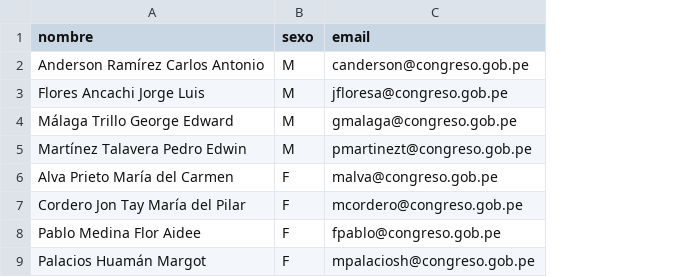
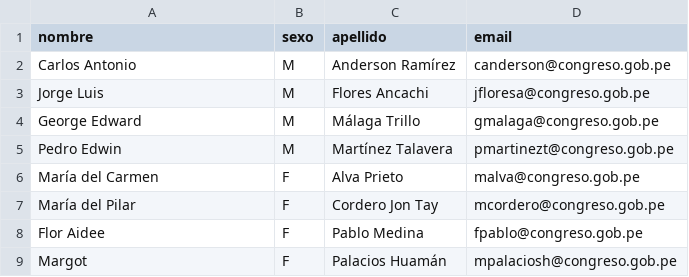
Before and after one commit to SoyDuilio/correos, a CSV file: tracking_app/congresistas_no_agrupados.csv, drawn as a sheet; the diff names each change by its address in the sheet, - before the commit and + after, or states it on an @@ line.

Commit message:
congreso-1
No agrupados

```diff
--- a/tracking_app/congresistas_no_agrupados.csv
+++ b/tracking_app/congresistas_no_agrupados.csv
+column C (apellido), rows 2-9: Anderson Ramírez | Flores Ancachi | Málaga Trillo | Martínez Talavera | Alva Prieto | Cordero Jon Tay | Pablo Medina | Palacios Huamán
-A2 (nombre): Anderson Ramírez Carlos Antonio
+A2 (nombre): Carlos Antonio
-A3 (nombre): Flores Ancachi Jorge Luis
+A3 (nombre): Jorge Luis
-A4 (nombre): Málaga Trillo George Edward
+A4 (nombre): George Edward
-A5 (nombre): Martínez Talavera Pedro Edwin
+A5 (nombre): Pedro Edwin
-A6 (nombre): Alva Prieto María del Carmen
+A6 (nombre): María del Carmen
-A7 (nombre): Cordero Jon Tay María del Pilar
+A7 (nombre): María del Pilar
-A8 (nombre): Pablo Medina Flor Aidee
+A8 (nombre): Flor Aidee
-A9 (nombre): Palacios Huamán Margot
+A9 (nombre): Margot
```
Also changed, not shown: 1 other file.
